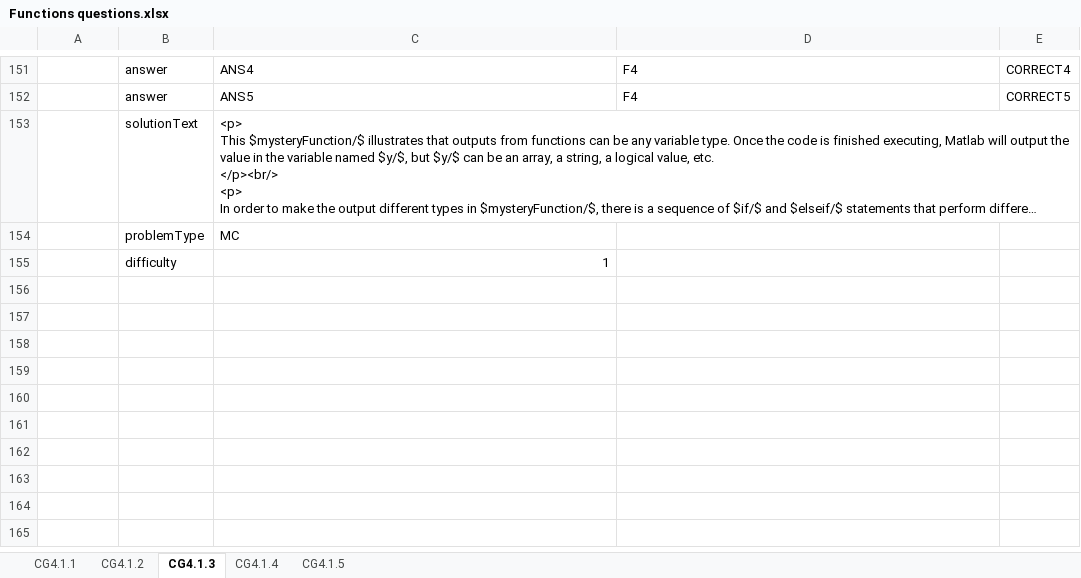
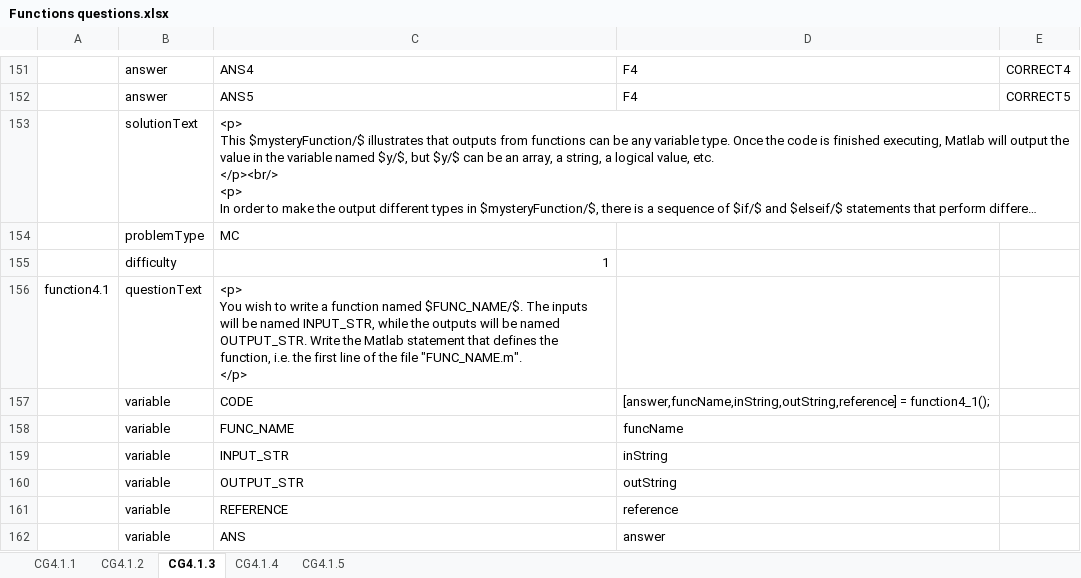
Before and after one commit to Colin-Fredericks/QMB-Problem-Maker, an Excel workbook: matlab_attempt/Excel problems/Functions questions.xlsx, sheet CG4.1.3, drawn as a sheet; only a part is shown, gaps mark what is left out; long unchanged cells end in …; values as stored, in another font and other column widths than the file's, no borders; ↵ is a line break in a cell; the diff covers the shown part only; the diff names each change by its address in the sheet, - before the commit and + after, or states it on an @@ line.

```diff
--- a/matlab_attempt/Excel problems/Functions questions.xlsx (sheet CG4.1.3)
+++ b/matlab_attempt/Excel problems/Functions questions.xlsx (sheet CG4.1.3)
+row 156: function4.1 | questionText | <p> ↵ You wish to write a function named $FUNC_NAME/$. The inputs will be named INPUT_STR, while the outputs will be named OUTPUT_STR. Write the Matlab statement that defines the function, i.e. the first line of the file "FUNC_NAME.m". ↵ </p>
+row 157:  | variable | CODE | [answer,funcName,inString,outString,reference] = function4_1();
+row 158:  | variable | FUNC_NAME | funcName
+row 159:  | variable | INPUT_STR | inString
+row 160:  | variable | OUTPUT_STR | outString
+row 161:  | variable | REFERENCE | reference
+row 162:  | variable | ANS | answer
```
Also changed, not shown: 7 added rows elsewhere in this sheet, matlab_attempt/Excel problems/Arrays questions.xlsx, matlab_attempt/Excel problems/Data questions.xlsx, 2 other files.
